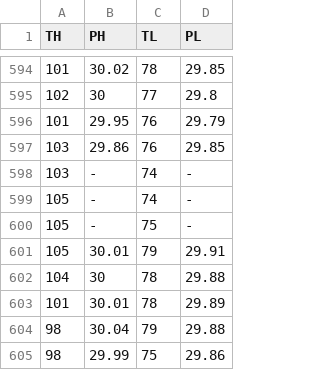
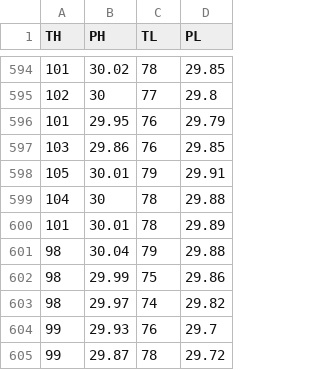
Before and after one commit to LEXREYG/Statistics, a CSV file: austinw.csv, drawn as a sheet; only a part is shown, gaps mark what is left out; the shorter side is filled out with more unchanged rows.

Commit message:
chg 1

```diff
--- a/austinw.csv
+++ b/austinw.csv
@@ -597,5 +597,2 @@ TH,PH,TL,PL
 103,29.86,76,29.85
-103,-,74,-
-105,-,74,-
-105,-,75,-
 105,30.01,79,29.91
```
